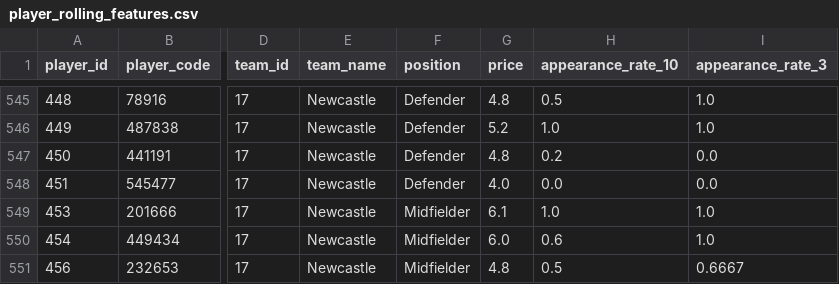
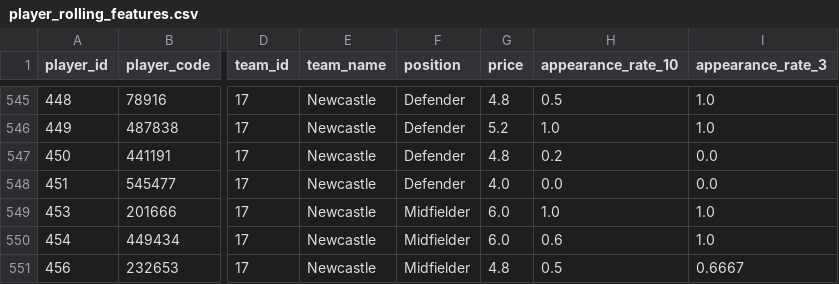
Before and after one commit to tametheboardgame/fpl-data-model, a CSV file: data/chatgpt/player_rolling_features.csv, drawn as a sheet; only a part is shown, gaps mark what is left out; the diff names each change by its address in the sheet, - before the commit and + after, or states it on an @@ line.

```diff
--- a/data/chatgpt/player_rolling_features.csv
+++ b/data/chatgpt/player_rolling_features.csv
-G549 (price): 6.1
+G549 (price): 6.0
```
Also changed, not shown: data/chatgpt/player_projection_horizons.csv, 15 other files.
